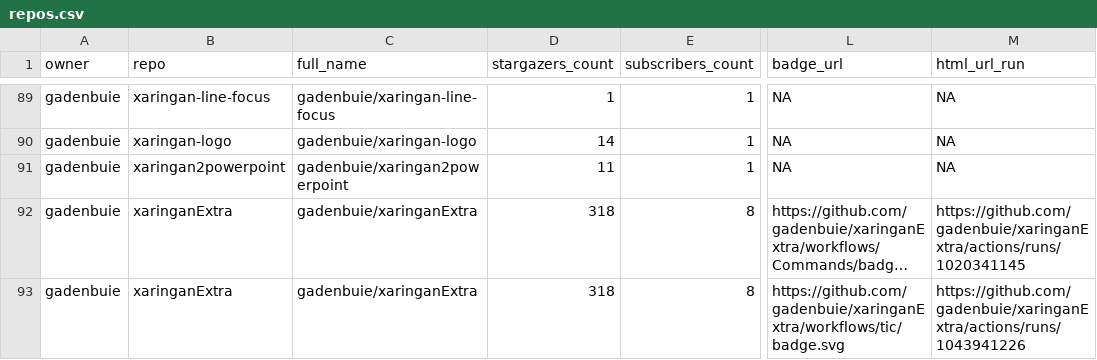
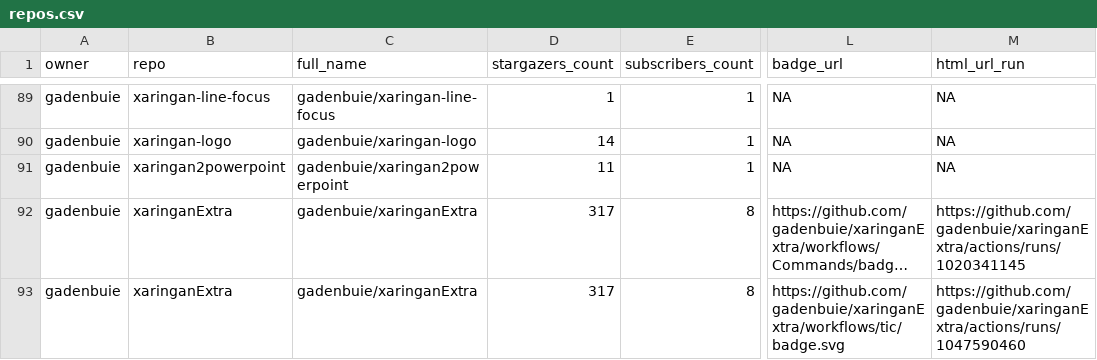
Before and after one commit to andrewcstewart/gha-dashboard, a CSV file: repos.csv, drawn as a sheet; only a part is shown, gaps mark what is left out; long unchanged cells end in …; the diff covers the shown part only; the diff names each change by its address in the sheet, - before the commit and + after, or states it on an @@ line.

```diff
--- a/repos.csv
+++ b/repos.csv
-D92:D93 (stargazers_count): 318
+D92:D93 (stargazers_count): 317
-M93 (html_url_run): https://github.com/gadenbuie/xaringanExtra/actions/runs/1043941226
+M93 (html_url_run): https://github.com/gadenbuie/xaringanExtra/actions/runs/1047590460
```
Also changed, not shown: 11 edited cells elsewhere in this file, 1 other file.
